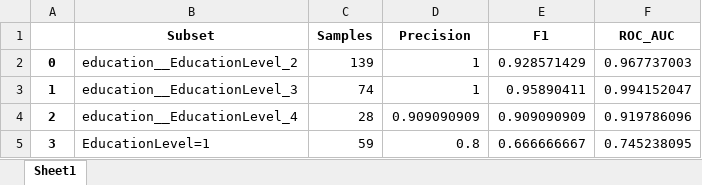
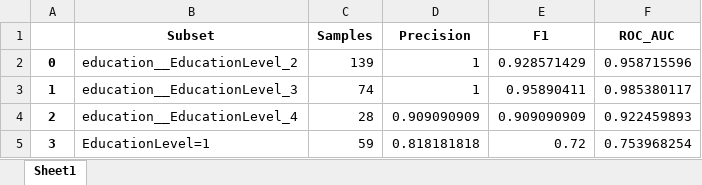
Before and after one commit to agirahmawandi/Finpro_stage3, an Excel workbook: file_exp/edu_results.xlsx, sheet Sheet1, drawn as a sheet; values as stored, in another font and other column widths than the file's, no borders; the diff names each change by its address in the sheet, - before the commit and + after, or states it on an @@ line.

```diff
--- a/file_exp/edu_results.xlsx (sheet Sheet1)
+++ b/file_exp/edu_results.xlsx (sheet Sheet1)
-F2 (ROC_AUC): 0.967737003
+F2 (ROC_AUC): 0.958715596
-F3 (ROC_AUC): 0.994152047
+F3 (ROC_AUC): 0.985380117
-F4 (ROC_AUC): 0.919786096
+F4 (ROC_AUC): 0.922459893
-D5 (Precision): 0.8
+D5 (Precision): 0.818181818
-E5 (F1): 0.666666667
+E5 (F1): 0.72
-F5 (ROC_AUC): 0.745238095
+F5 (ROC_AUC): 0.753968254
```
Also changed, not shown: file_exp/exp_results.xlsx, file_exp/recruitment_results.xlsx, 16 other files.
